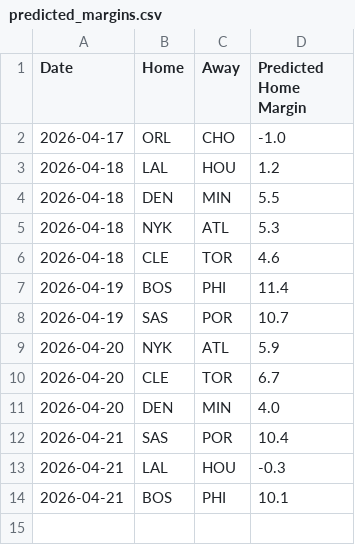
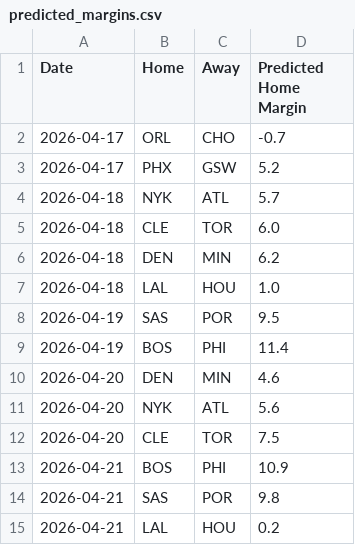
Before and after one commit to xocelyk/nba-forecast, a CSV file: data/predicted_margins.csv, drawn as a sheet.

```diff
--- a/data/predicted_margins.csv
+++ b/data/predicted_margins.csv
@@ -1,14 +1,15 @@
 Date,Home,Away,Predicted Home Margin
-2026-04-17,ORL,CHO,-1.0
-2026-04-18,LAL,HOU,1.2
-2026-04-18,DEN,MIN,5.5
-2026-04-18,NYK,ATL,5.3
-2026-04-18,CLE,TOR,4.6
+2026-04-17,ORL,CHO,-0.7
+2026-04-17,PHX,GSW,5.2
+2026-04-18,NYK,ATL,5.7
+2026-04-18,CLE,TOR,6.0
+2026-04-18,DEN,MIN,6.2
+2026-04-18,LAL,HOU,1.0
+2026-04-19,SAS,POR,9.5
 2026-04-19,BOS,PHI,11.4
-2026-04-19,SAS,POR,10.7
-2026-04-20,NYK,ATL,5.9
-2026-04-20,CLE,TOR,6.7
-2026-04-20,DEN,MIN,4.0
-2026-04-21,SAS,POR,10.4
-2026-04-21,LAL,HOU,-0.3
-2026-04-21,BOS,PHI,10.1
+2026-04-20,DEN,MIN,4.6
+2026-04-20,NYK,ATL,5.6
+2026-04-20,CLE,TOR,7.5
+2026-04-21,BOS,PHI,10.9
+2026-04-21,SAS,POR,9.8
+2026-04-21,LAL,HOU,0.2
```
Also changed, not shown: data/games/year_data_2026.csv, data/main_2026.csv, 9 other files.
